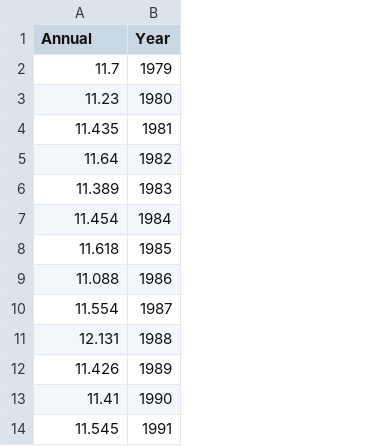
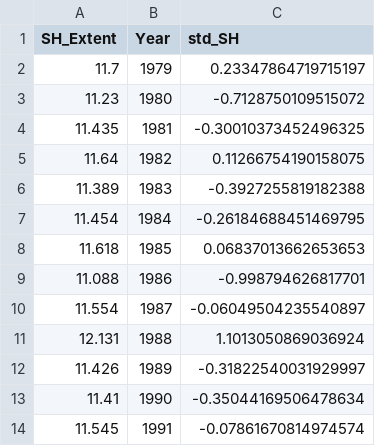
Before and after one commit to Athrya-pg/CMT_project_Sea_ice_extent, a CSV file: outputs/sea_ice_sh.csv, drawn as a sheet; only a part is shown; the diff names each change by its address in the sheet, - before the commit and + after, or states it on an @@ line.

Commit message:
Extract data 2 - Version 3

```diff
--- a/outputs/sea_ice_sh.csv
+++ b/outputs/sea_ice_sh.csv
+column C (std_SH), rows 2-14: 0.23347864719715197 | -0.7128750109515072 | -0.30010373452496325 | 0.11266754190158075 | -0.3927255819182388 | -0.26184688451469795 | 0.06837013662653653 | -0.998794626817701 | -0.06049504235540897 | 1.1013050869036924 | -0.31822540031929997 | -0.35044169506478634 | -0.07861670814974574
-A1: Annual
+A1: SH_Extent
```
Also changed, not shown: outputs/sea_ice_nh.csv.
